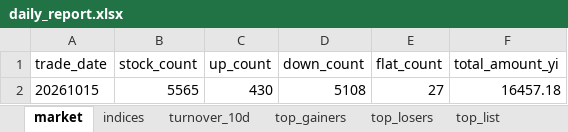
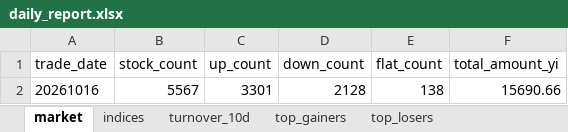
Before and after one commit to haibolong499-hub/LongAI-Daily, an Excel workbook: LongAI-Daily-FIX/data/latest/daily_report.xlsx, sheet market, drawn as a sheet; values as stored, in another font and other column widths than the file's, no borders; removed rows and columns are numbered as before the commit, all else as after; the diff names each change by its address in the sheet, - before the commit and + after, or states it on an @@ line.

```diff
--- a/LongAI-Daily-FIX/data/latest/daily_report.xlsx (sheet market)
+++ b/LongAI-Daily-FIX/data/latest/daily_report.xlsx (sheet market)
-sheet tab: top_list
-row 2: 20261015 | 5565 | 430 | 5108 | 27 | 16457.18
+row 2: 20261016 | 5567 | 3301 | 2128 | 138 | 15690.66
```
Also changed, not shown: sheet top_gainers, sheet top_losers, sheet indices, sheet turnover_10d, 21 other files.
